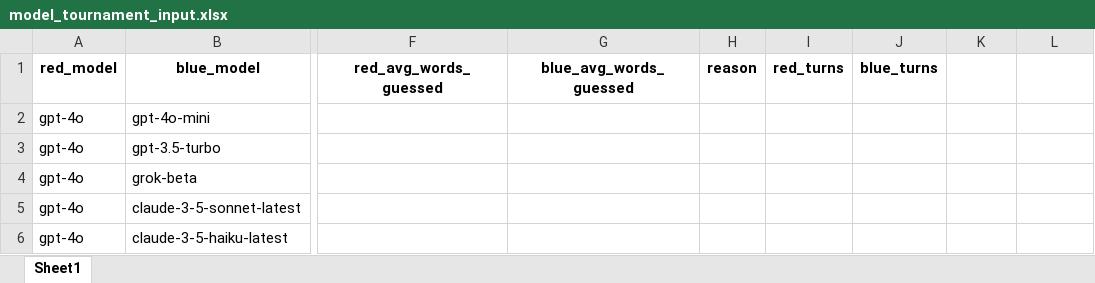
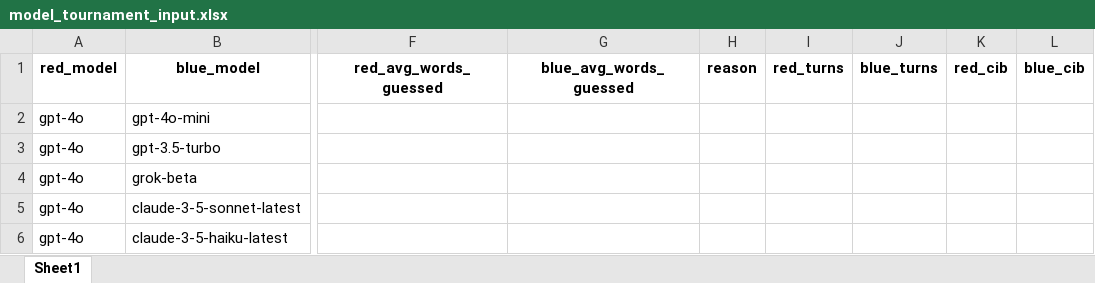
Before and after one commit to mich1803/Codenames-LLM, an Excel workbook: experiment_data/model_tournament/model_tournament_input.xlsx, sheet Sheet1, drawn as a sheet; only a part is shown, gaps mark what is left out; values as stored, in another font and other column widths than the file's, no borders; the diff names each change by its address in the sheet, - before the commit and + after, or states it on an @@ line.

```diff
--- a/experiment_data/model_tournament/model_tournament_input.xlsx (sheet Sheet1)
+++ b/experiment_data/model_tournament/model_tournament_input.xlsx (sheet Sheet1)
-K1: (empty)
+K1: red_cib
-L1: (empty)
+L1: blue_cib
```
Also changed, not shown: experiment_data/model_tournament/model_tournament_mich1.xlsx, 1 other file.
